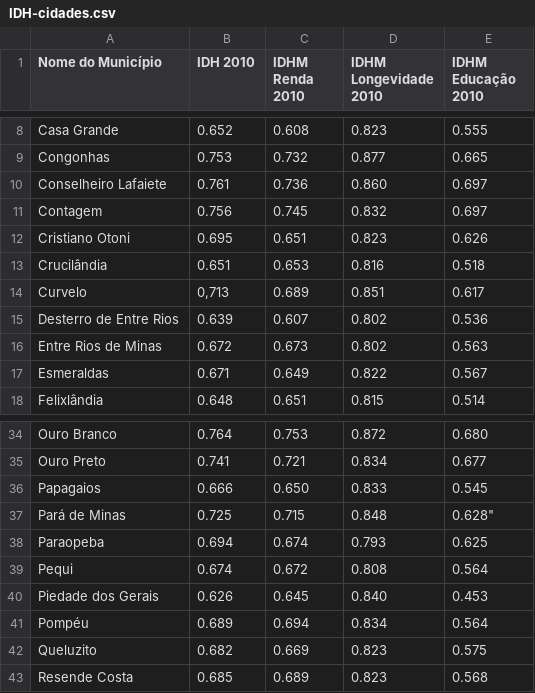
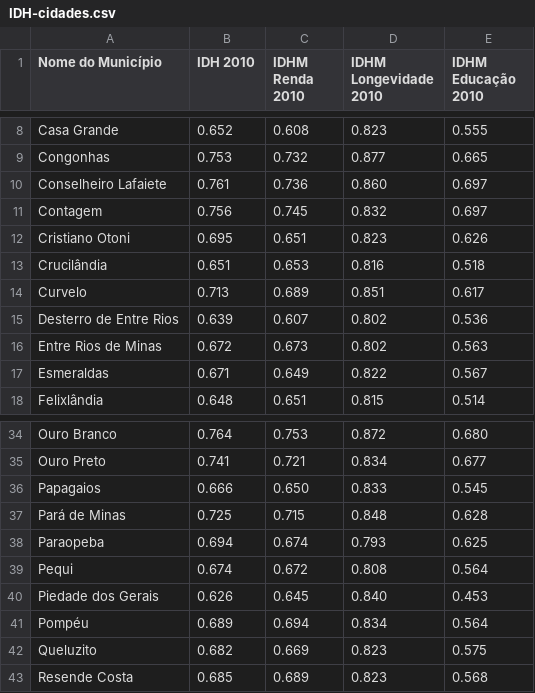
Before and after one commit to TavaresCarlos/TerrainIntelGIS, a CSV file: notebook/IDH-cidades.csv, drawn as a sheet; only a part is shown, gaps mark what is left out; the diff names each change by its address in the sheet, - before the commit and + after, or states it on an @@ line.

Commit message:
Valores de PIB e IDH adicionados para clusterização no notebook

```diff
--- a/notebook/IDH-cidades.csv
+++ b/notebook/IDH-cidades.csv
-B14 (IDH 2010): 0,713
+B14 (IDH 2010): 0.713
-E37 (IDHM Educação 2010): 0.628"
+E37 (IDHM Educação 2010): 0.628
```
Also changed, not shown: notebook/PIB-municipios-BHRP.csv, 1 other file.
